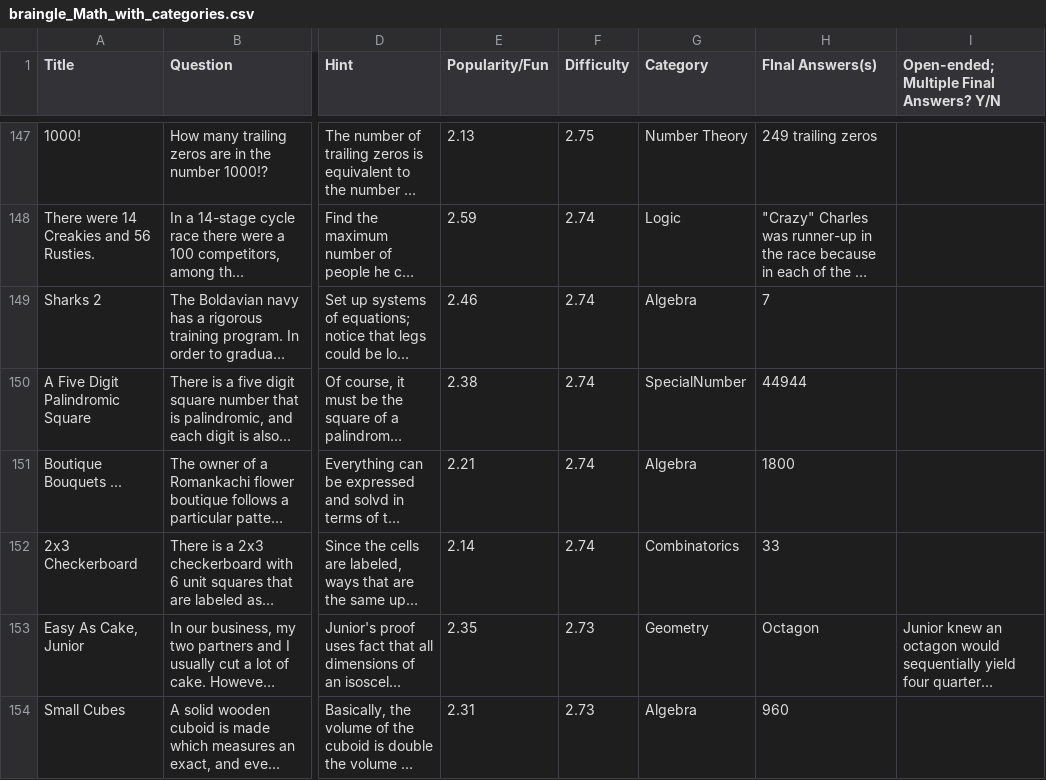
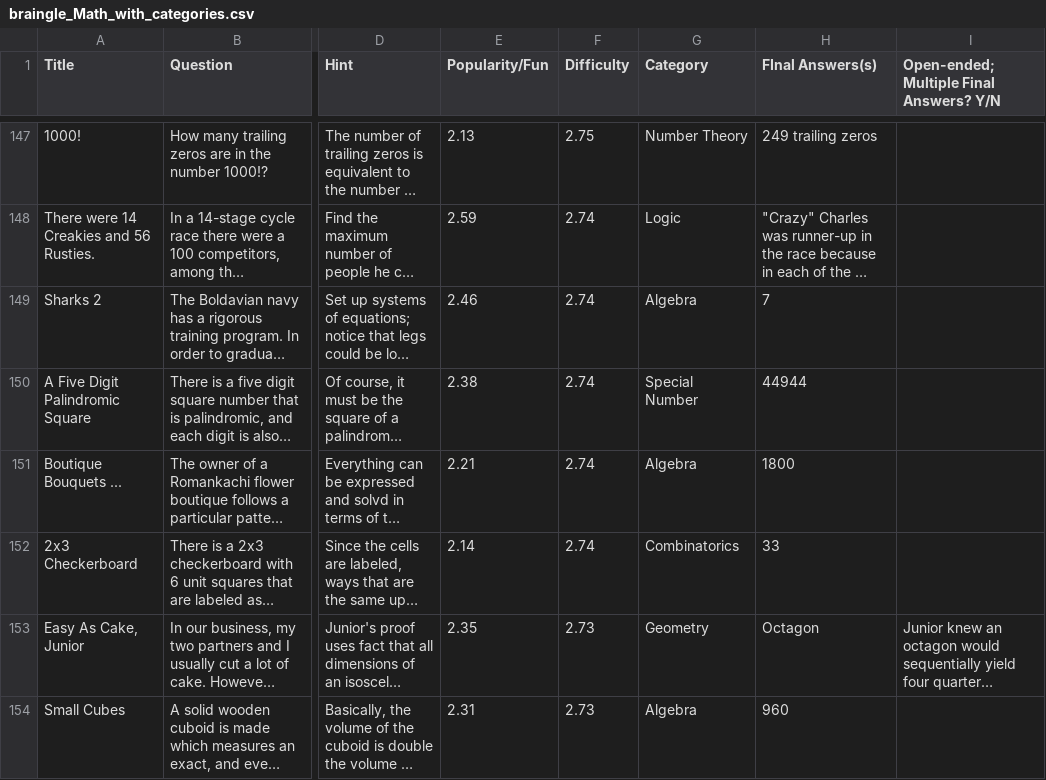
Before and after one commit to stephenxia1/brainteasers, a CSV file: data/braingle/braingle_Math_with_categories.csv, drawn as a sheet; only a part is shown, gaps mark what is left out; long unchanged cells end in …; the diff covers the shown part only; the diff names each change by its address in the sheet, - before the commit and + after, or states it on an @@ line.

```diff
--- a/data/braingle/braingle_Math_with_categories.csv
+++ b/data/braingle/braingle_Math_with_categories.csv
-G150 (Category): SpecialNumber
+G150 (Category): Special Number
```
Also changed, not shown: 28 edited cells elsewhere in this file.
